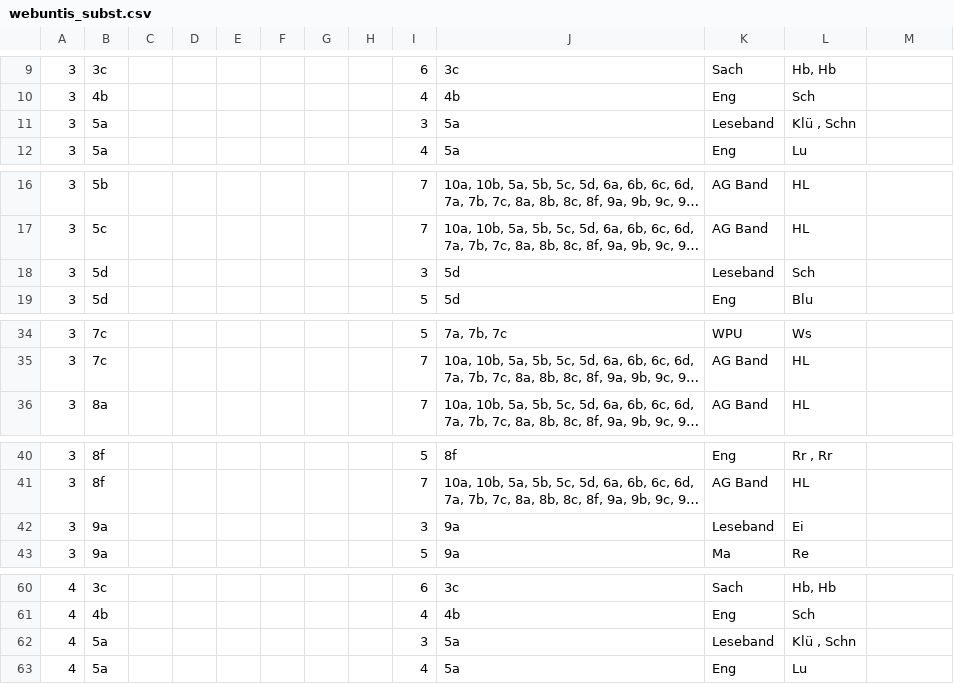
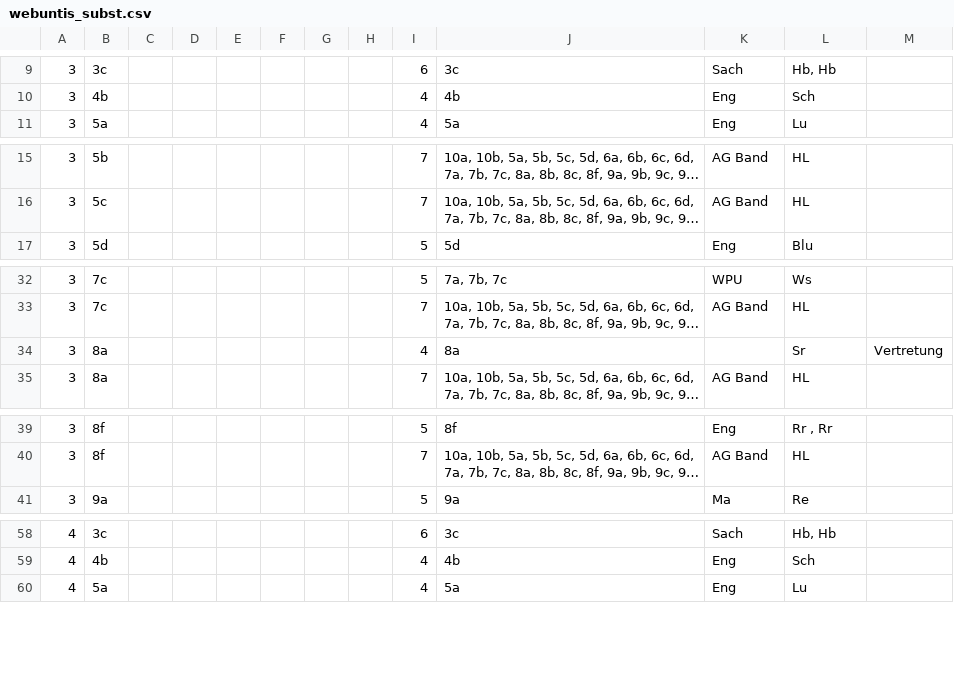
Before and after one commit to iluvatar80/untis-monitor, a CSV file: docs/webuntis_subst.csv, drawn as a sheet; only a part is shown, gaps mark what is left out; long unchanged cells end in …; removed rows and columns are numbered as before the commit, all else as after; the diff covers the shown part only; the diff names each change by its address in the sheet, - before the commit and + after, or states it on an @@ line.

```diff
--- a/docs/webuntis_subst.csv
+++ b/docs/webuntis_subst.csv
-row 11: 3 | 5a |  |  |  |  |  |  | 3 | 5a | Leseband | Klü , Schn
-row 18: 3 | 5d |  |  |  |  |  |  | 3 | 5d | Leseband | Sch
+row 34: 3 | 8a |  |  |  |  |  |  | 4 | 8a |  | Sr | Vertretung
-row 42: 3 | 9a |  |  |  |  |  |  | 3 | 9a | Leseband | Ei
-row 62: 4 | 5a |  |  |  |  |  |  | 3 | 5a | Leseband | Klü , Schn
```
Also changed, not shown: 3 added rows, 8 removed rows and 4 edited cells elsewhere in this file, docs/untis_subst_normalized.csv, 7 other files.
